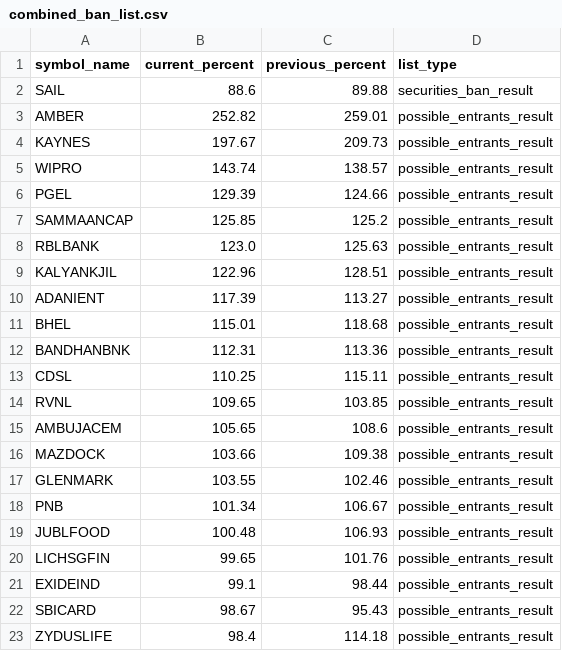
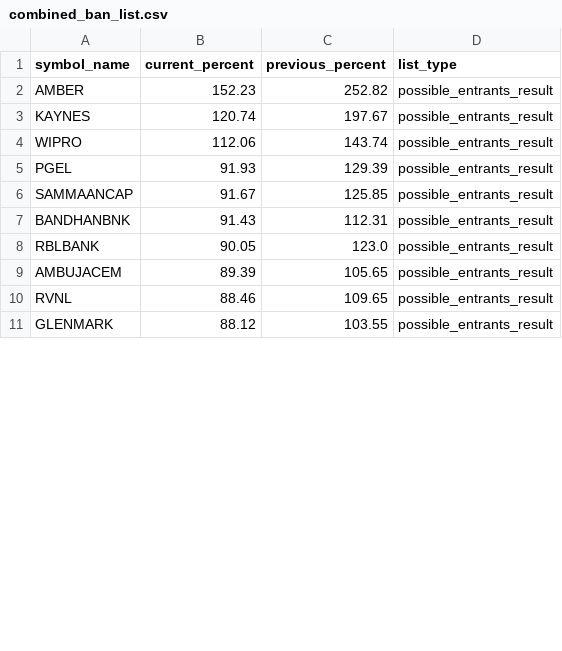
Before and after one commit to tsrajpurohit/MWPL, a CSV file: combined_ban_list.csv, drawn as a sheet; only a part is shown; the diff covers the shown part only.

```diff
--- a/combined_ban_list.csv
+++ b/combined_ban_list.csv
@@ -1,23 +1,11 @@
 symbol_name,current_percent,previous_percent,list_type
-SAIL,88.6,89.88,securities_ban_result
-AMBER,252.82,259.01,possible_entrants_result
-KAYNES,197.67,209.73,possible_entrants_result
-WIPRO,143.74,138.57,possible_entrants_result
-PGEL,129.39,124.66,possible_entrants_result
-SAMMAANCAP,125.85,125.2,possible_entrants_result
-RBLBANK,123.0,125.63,possible_entrants_result
-KALYANKJIL,122.96,128.51,possible_entrants_result
-ADANIENT,117.39,113.27,possible_entrants_result
-BHEL,115.01,118.68,possible_entrants_result
-BANDHANBNK,112.31,113.36,possible_entrants_result
-CDSL,110.25,115.11,possible_entrants_result
-RVNL,109.65,103.85,possible_entrants_result
-AMBUJACEM,105.65,108.6,possible_entrants_result
-MAZDOCK,103.66,109.38,possible_entrants_result
-GLENMARK,103.55,102.46,possible_entrants_result
-PNB,101.34,106.67,possible_entrants_result
-JUBLFOOD,100.48,106.93,possible_entrants_result
-LICHSGFIN,99.65,101.76,possible_entrants_result
-EXIDEIND,99.1,98.44,possible_entrants_result
-SBICARD,98.67,95.43,possible_entrants_result
-ZYDUSLIFE,98.4,114.18,possible_entrants_result
+AMBER,152.23,252.82,possible_entrants_result
+KAYNES,120.74,197.67,possible_entrants_result
+WIPRO,112.06,143.74,possible_entrants_result
+PGEL,91.93,129.39,possible_entrants_result
+SAMMAANCAP,91.67,125.85,possible_entrants_result
+BANDHANBNK,91.43,112.31,possible_entrants_result
+RBLBANK,90.05,123.0,possible_entrants_result
+AMBUJACEM,89.39,105.65,possible_entrants_result
+RVNL,88.46,109.65,possible_entrants_result
+GLENMARK,88.12,103.55,possible_entrants_result
```
Also changed, not shown: 3 added rows, 16 removed rows and 4 edited cells elsewhere in this file.
